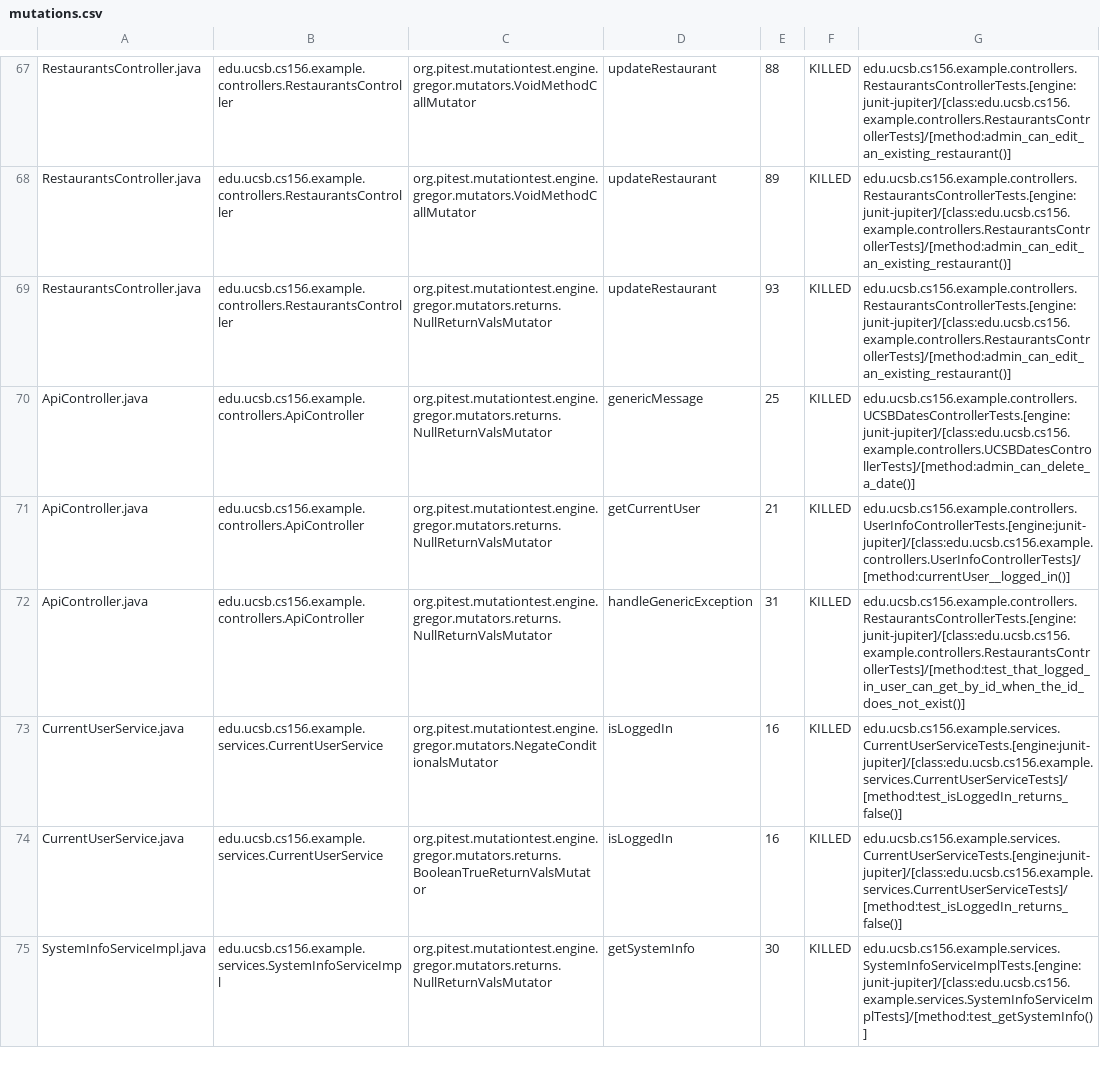
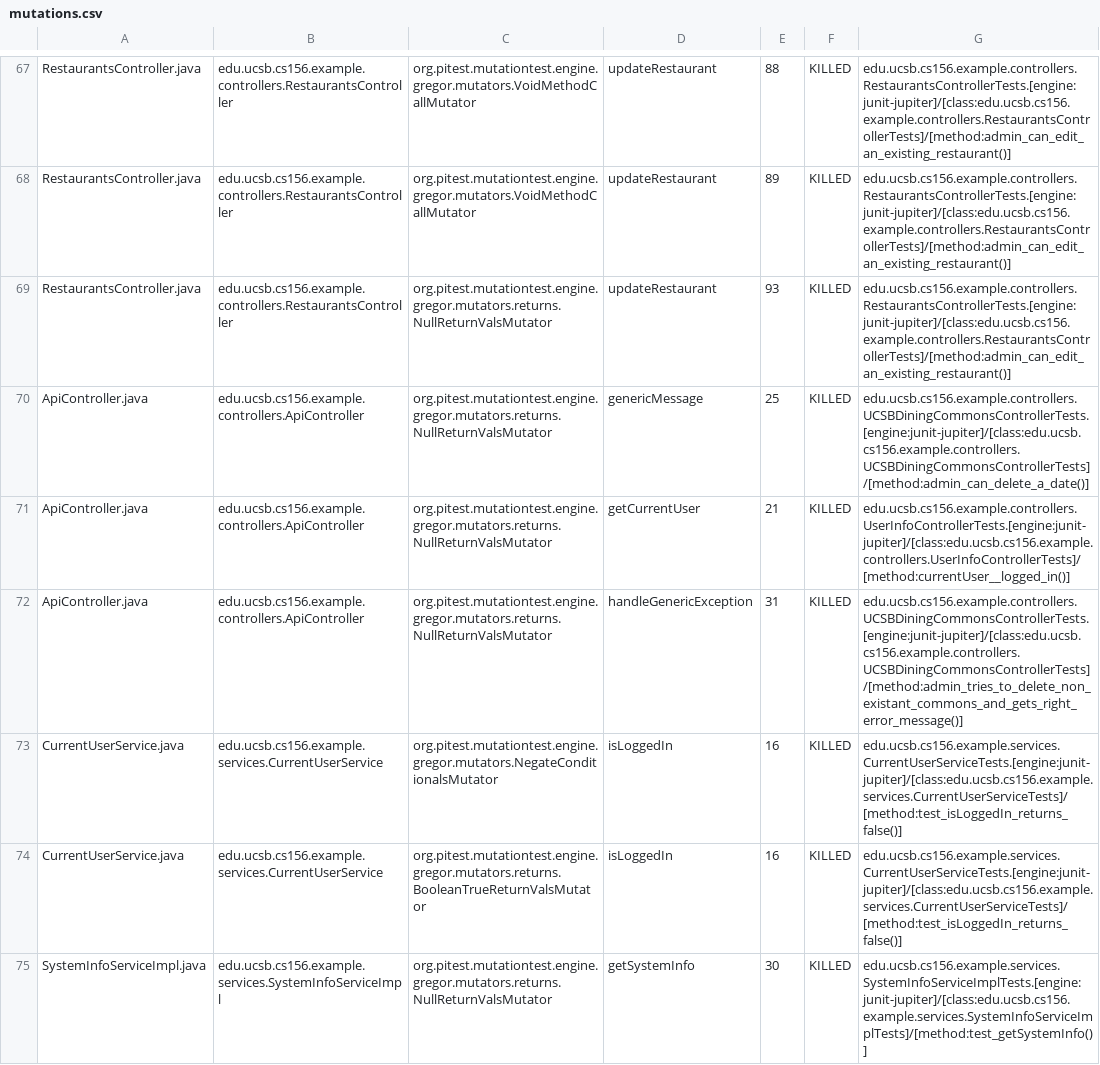
Before and after one commit to ucsb-cs156-f23/team03-f23-5pm-1, a CSV file: prs/62/pitest/mutations.csv, drawn as a sheet; only a part is shown, gaps mark what is left out.

Commit message:
Deploying to gh-pages from @ ucsb-cs156-f23/team03-f23-5pm-1@92ad1205b22ae6f3fe4afad6b76b667986fa64de 🚀

```diff
--- a/prs/62/pitest/mutations.csv
+++ b/prs/62/pitest/mutations.csv
@@ -69,5 +69,5 @@ RestaurantsController.java,edu.ucsb.cs156.example.controllers.RestaurantsControl
 RestaurantsController.java,edu.ucsb.cs156.example.controllers.RestaurantsController,org.pitest.mutationtest.engine.gregor.mutators.returns.NullReturnValsMutator,updateRestaurant,93,KILLED,edu.ucsb.cs156.example.controllers.RestaurantsControllerTests.[engine:junit-jupiter]/[class:edu.ucsb.cs156.example.controllers.RestaurantsControllerTests]/[method:admin_can_edit_an_existing_restaurant()]
-ApiController.java,edu.ucsb.cs156.example.controllers.ApiController,org.pitest.mutationtest.engine.gregor.mutators.returns.NullReturnValsMutator,genericMessage,25,KILLED,edu.ucsb.cs156.example.controllers.UCSBDatesControllerTests.[engine:junit-jupiter]/[class:edu.ucsb.cs156.example.controllers.UCSBDatesControllerTests]/[method:admin_can_delete_a_date()]
+ApiController.java,edu.ucsb.cs156.example.controllers.ApiController,org.pitest.mutationtest.engine.gregor.mutators.returns.NullReturnValsMutator,genericMessage,25,KILLED,edu.ucsb.cs156.example.controllers.UCSBDiningCommonsControllerTests.[engine:junit-jupiter]/[class:edu.ucsb.cs156.example.controllers.UCSBDiningCommonsControllerTests]/[method:admin_can_delete_a_date()]
 ApiController.java,edu.ucsb.cs156.example.controllers.ApiController,org.pitest.mutationtest.engine.gregor.mutators.returns.NullReturnValsMutator,getCurrentUser,21,KILLED,edu.ucsb.cs156.example.controllers.UserInfoControllerTests.[engine:junit-jupiter]/[class:edu.ucsb.cs156.example.controllers.UserInfoControllerTests]/[method:currentUser__logged_in()]
-ApiController.java,edu.ucsb.cs156.example.controllers.ApiController,org.pitest.mutationtest.engine.gregor.mutators.returns.NullReturnValsMutator,handleGenericException,31,KILLED,edu.ucsb.cs156.example.controllers.RestaurantsControllerTests.[engine:junit-jupiter]/[class:edu.ucsb.cs156.example.controllers.RestaurantsControllerTests]/[method:test_that_logged_in_user_can_get_by_id_when_the_id_does_not_exist()]
+ApiController.java,edu.ucsb.cs156.example.controllers.ApiController,org.pitest.mutationtest.engine.gregor.mutators.returns.NullReturnValsMutator,handleGenericException,31,KILLED,edu.ucsb.cs156.example.controllers.UCSBDiningCommonsControllerTests.[engine:junit-jupiter]/[class:edu.ucsb.cs156.example.controllers.UCSBDiningCommonsControllerTests]/[method:admin_tries_to_delete_non_existant_commons_and_gets_right_error_message()]
 CurrentUserService.java,edu.ucsb.cs156.example.services.CurrentUserService,org.pitest.mutationtest.engine.gregor.mutators.NegateConditionalsMutator,isLoggedIn,16,KILLED,edu.ucsb.cs156.example.services.CurrentUserServiceTests.[engine:junit-jupiter]/[class:edu.ucsb.cs156.example.services.CurrentUserServiceTests]/[method:test_isLoggedIn_returns_false()]
```
Also changed, not shown: 13 other files.
